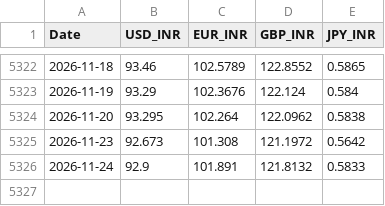
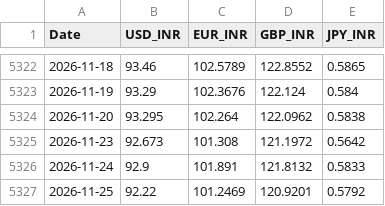
Before and after one commit to aswinv90/indian-market-historical-data, a CSV file: data/MACRO/forex_rates.csv, drawn as a sheet; only a part is shown, gaps mark what is left out; the diff names each change by its address in the sheet, - before the commit and + after, or states it on an @@ line.

Commit message:
[SUCCESS] chore(macro): daily macroeconomic indicators update 2026-11-25
Status: SUCCESS - Execution completed successfully.

```diff
--- a/data/MACRO/forex_rates.csv
+++ b/data/MACRO/forex_rates.csv
+row 5327: 2026-11-25 | 92.22 | 101.2469 | 120.9201 | 0.5792
```
Also changed, not shown: 1 other file.
